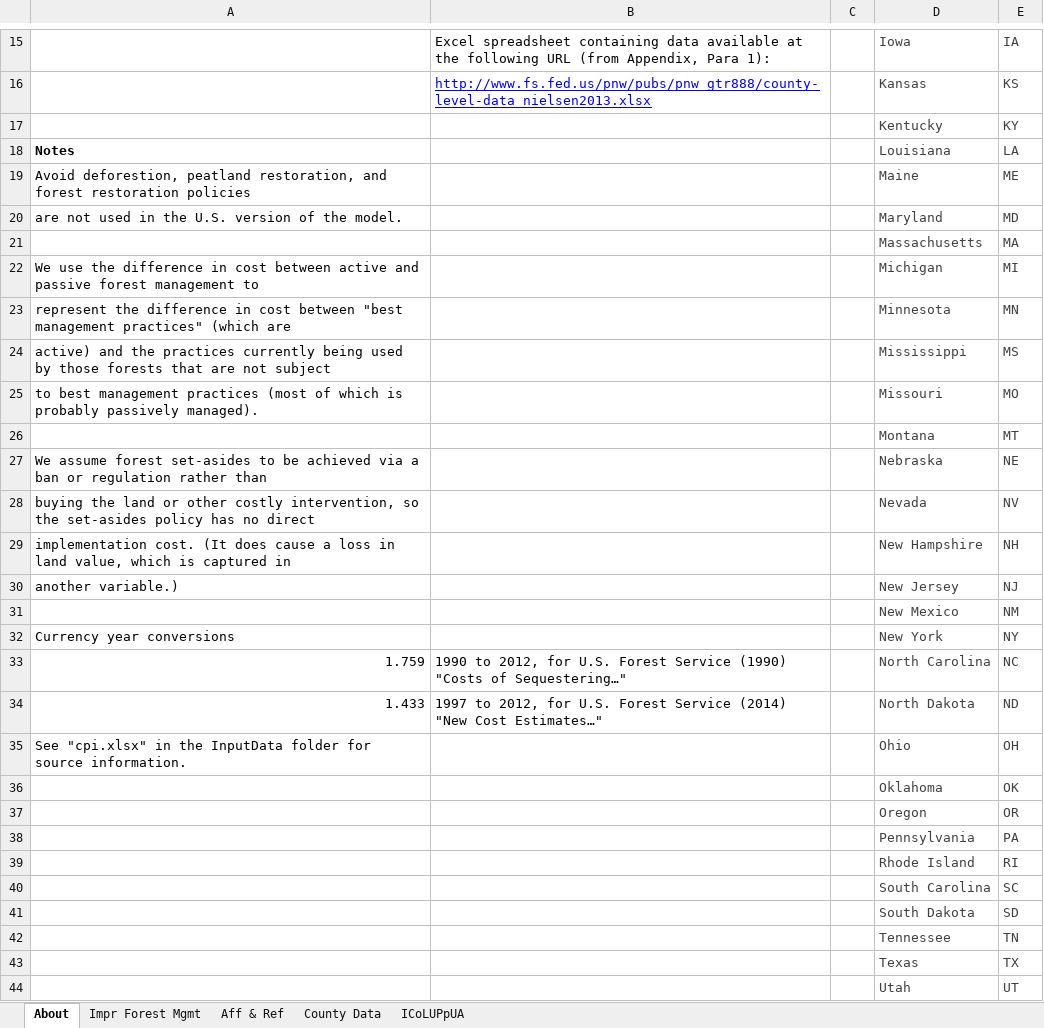
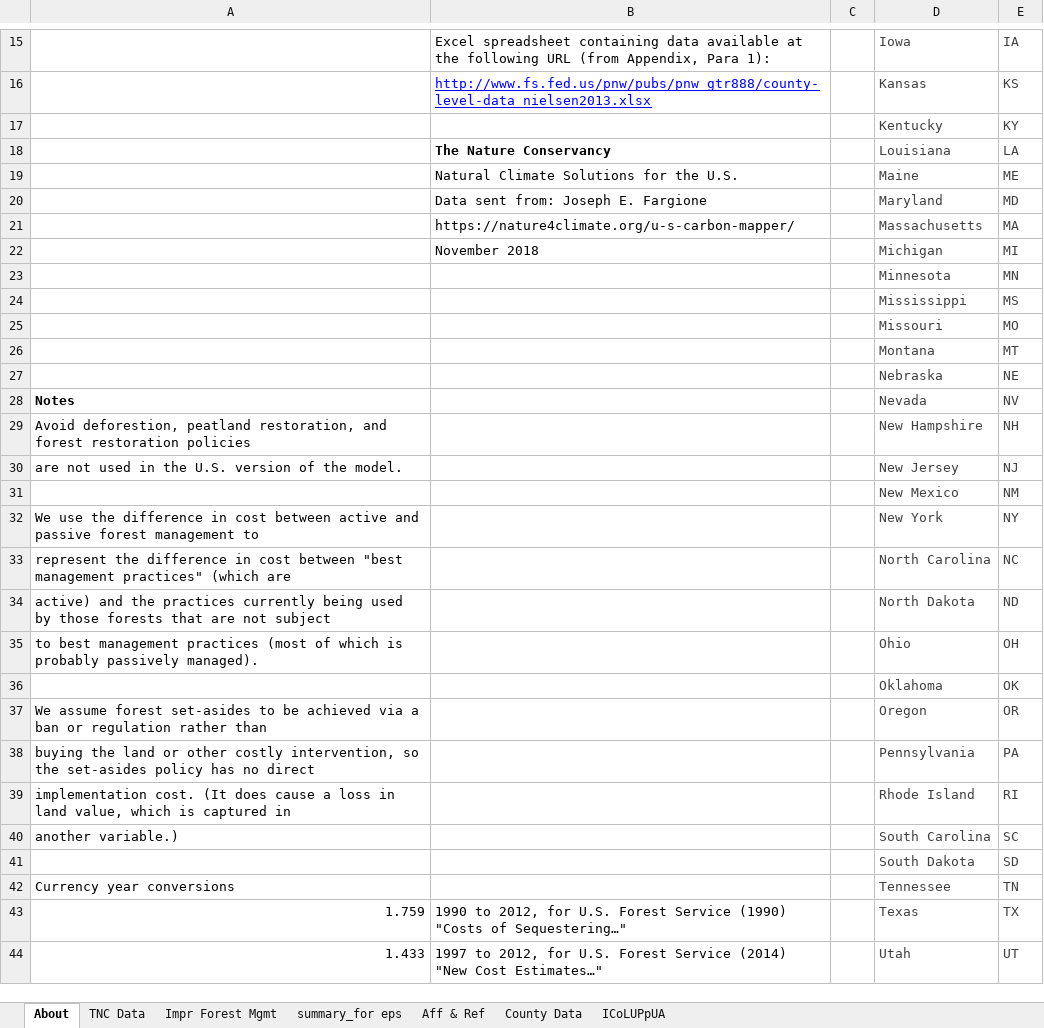
Before and after one commit to EnergyInnovation/eps-arkansas, an Excel workbook: InputData/land/ICoLUPpUA/Impl Cost of Land Use Policies per Unit Area.xlsx, sheet About, drawn as a sheet; only a part is shown, gaps mark what is left out; values as stored, in another font and other column widths than the file's, no borders; the diff covers the shown part only; the diff names each change by its address in the sheet, - before the commit and + after, or states it on an @@ line.

```diff
--- a/InputData/land/ICoLUPpUA/Impl Cost of Land Use Policies per Unit Area.xlsx (sheet About)
+++ b/InputData/land/ICoLUPpUA/Impl Cost of Land Use Policies per Unit Area.xlsx (sheet About)
+sheet tab: TNC Data
+sheet tab: summary_for eps
-A18: Notes
+A18: (empty)
-B18: (empty)
+B18: The Nature Conservancy
-A19: Avoid deforestion, peatland restoration, and forest restoration policies
+A19: (empty)
-B19: (empty)
+B19: Natural Climate Solutions for the U.S.
-A20: are not used in the U.S. version of the model.
+A20: (empty)
-B20: (empty)
+B20: Data sent from: Joseph E. Fargione
-B21: (empty)
+B21: https://nature4climate.org/u-s-carbon-mapper/
-A22: We use the difference in cost between active and passive forest management to
+A22: (empty)
-B22: (empty)
+B22: November 2018
-A23: represent the difference in cost between "best management practices" (which are
+A23: (empty)
-A24: active) and the practices currently being used by those forests that are not subject
+A24: (empty)
-A25: to best management practices (most of which is probably passively managed).
+A25: (empty)
-A27: We assume forest set-asides to be achieved via a ban or regulation rather than
+A27: (empty)
-A28: buying the land or other costly intervention, so the set-asides policy has no direct
+A28: Notes
-A28 bold: off
+A28 bold: on
-A29: implementation cost. (It does cause a loss in land value, which is captured in
+A29: Avoid deforestion, peatland restoration, and forest restoration policies
-A30: another variable.)
+A30: are not used in the U.S. version of the model.
-A32: Currency year conversions
+A32: We use the difference in cost between active and passive forest management to
-A33: 1.759
+A33: represent the difference in cost between "best management practices" (which are
-B33: 1990 to 2012, for U.S. Forest Service (1990) "Costs of Sequestering…"
+B33: (empty)
-A34: 1.433
+A34: active) and the practices currently being used by those forests that are not subject
-B34: 1997 to 2012, for U.S. Forest Service (2014) "New Cost Estimates…"
+B34: (empty)
-A35: See "cpi.xlsx" in the InputData folder for source information.
+A35: to best management practices (most of which is probably passively managed).
-A37: (empty)
+A37: We assume forest set-asides to be achieved via a ban or regulation rather than
-A38: (empty)
+A38: buying the land or other costly intervention, so the set-asides policy has no direct
-A39: (empty)
+A39: implementation cost. (It does cause a loss in land value, which is captured in
-A40: (empty)
+A40: another variable.)
-A42: (empty)
+A42: Currency year conversions
-A43: (empty)
+A43: 1.759
-B43: (empty)
+B43: 1990 to 2012, for U.S. Forest Service (1990) "Costs of Sequestering…"
-A44: (empty)
+A44: 1.433
-B44: (empty)
+B44: 1997 to 2012, for U.S. Forest Service (2014) "New Cost Estimates…"
```
Also changed, not shown: 3 edited cells elsewhere in this sheet, sheet County Data, sheet Impr Forest Mgmt, sheet ICoLUPpUA, sheet Aff & Ref, InputData/elec/BDPbES/BAU Dispatch Priority by Elec Source.xlsx, InputData/io-model/BECbIC/BAU Employee Compensation by ISIC Code.xlsx, 38 other files.
